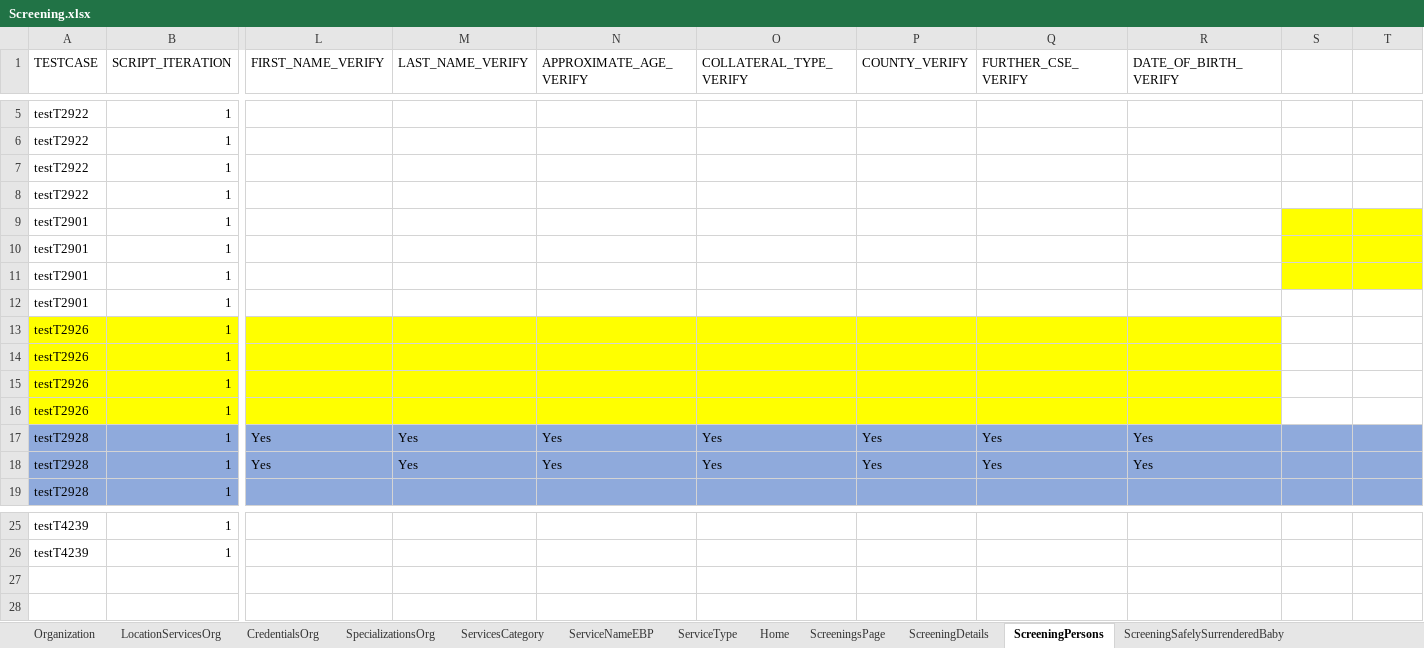
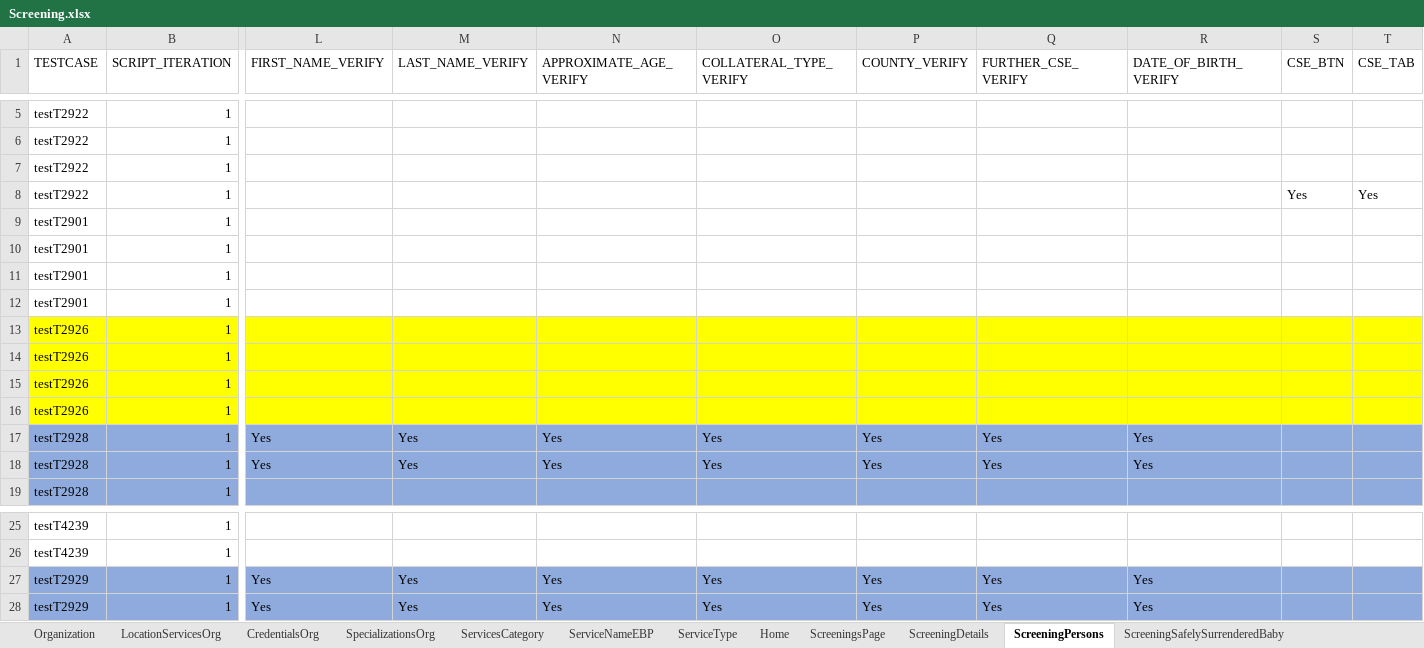
Before and after one commit to priya-singh4/POMExcelData, an Excel workbook: Screening.xlsx, sheet ScreeningPersons, drawn as a sheet; only a part is shown, gaps mark what is left out; values as stored, in another font and other column widths than the file's, no borders; rows hold the shown columns only; the diff names each change by its address in the sheet, - before the commit and + after, or states it on an @@ line.

```diff
--- a/Screening.xlsx (sheet ScreeningPersons)
+++ b/Screening.xlsx (sheet ScreeningPersons)
-S1: (empty)
+S1: CSE_BTN
-T1: (empty)
+T1: CSE_TAB
-S8 (CSE_BTN): (empty)
+S8 (CSE_BTN): Yes
-T8 (CSE_TAB): (empty)
+T8 (CSE_TAB): Yes
-S9:T11 fill: #FFFF00
+S9:T11 fill: none
-S13:T16 fill: none
+S13:T16 fill: #FFFF00
+row 27: testT2929 | 1 | Yes | Yes | Yes | Yes | Yes | Yes | Yes
+row 28: testT2929 | 1 | Yes | Yes | Yes | Yes | Yes | Yes | Yes
```
Also changed, not shown: sheet ScreeningDetails, sheet Documents, sheet ScreeningContactLog, sheet ScreeningsPage, sheet Home, sheet ScreeningTribalInquiry, 6 more sheets.
